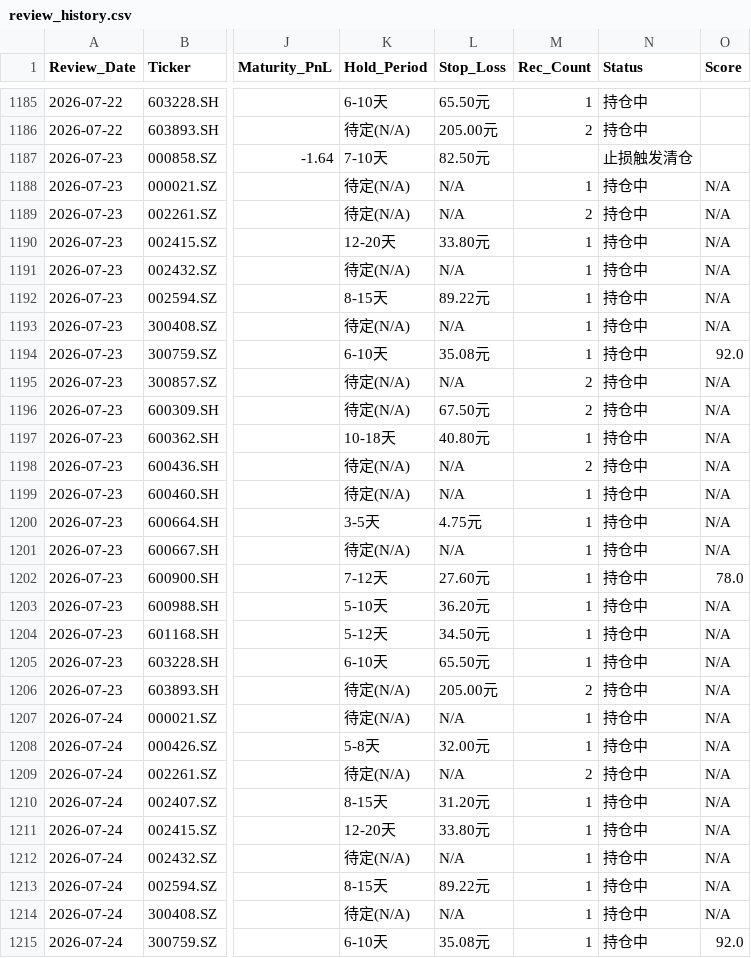
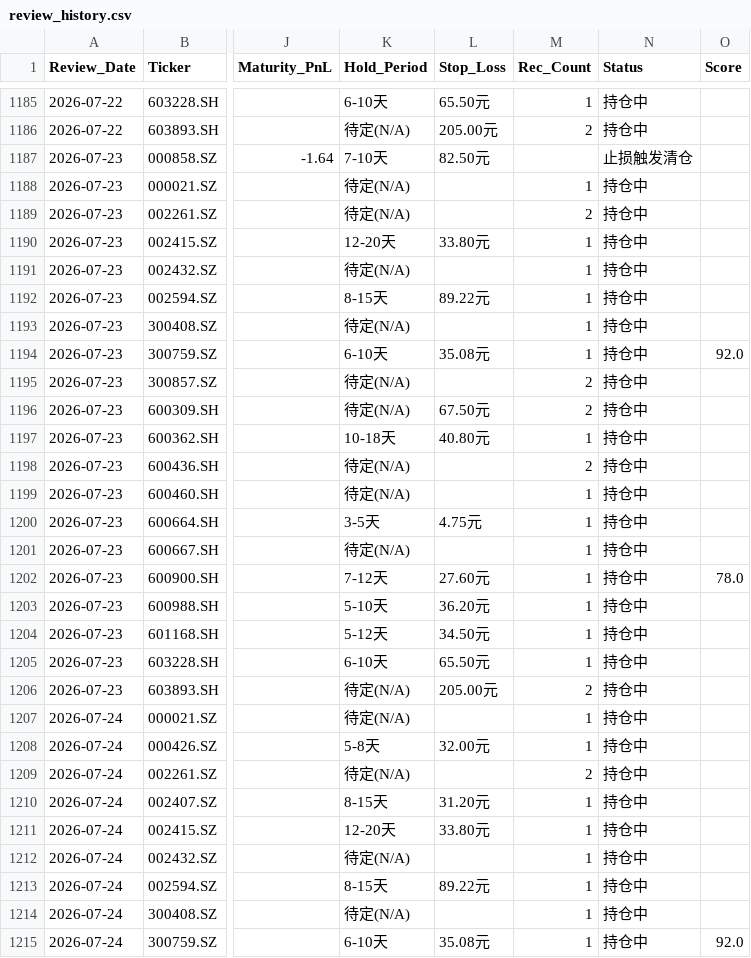
Before and after one commit to wijouyang-lab/a, a CSV file: review_history.csv, drawn as a sheet; only a part is shown, gaps mark what is left out; the diff covers the shown part only; the diff names each change by its address in the sheet, - before the commit and + after, or states it on an @@ line.

```diff
--- a/review_history.csv
+++ b/review_history.csv
-L1188:L1189 (Stop_Loss): N/A
+L1188:L1189 (Stop_Loss): (empty)
-O1188:O1193 (Score): N/A
+O1188:O1193 (Score): (empty)
-L1191 (Stop_Loss): N/A
+L1191 (Stop_Loss): (empty)
-L1193 (Stop_Loss): N/A
+L1193 (Stop_Loss): (empty)
-L1195 (Stop_Loss): N/A
+L1195 (Stop_Loss): (empty)
-O1195:O1201 (Score): N/A
+O1195:O1201 (Score): (empty)
-L1198:L1199 (Stop_Loss): N/A
+L1198:L1199 (Stop_Loss): (empty)
-L1201 (Stop_Loss): N/A
+L1201 (Stop_Loss): (empty)
-O1203:O1214 (Score): N/A
+O1203:O1214 (Score): (empty)
-L1207 (Stop_Loss): N/A
+L1207 (Stop_Loss): (empty)
-L1209 (Stop_Loss): N/A
+L1209 (Stop_Loss): (empty)
-L1212 (Stop_Loss): N/A
+L1212 (Stop_Loss): (empty)
-L1214 (Stop_Loss): N/A
+L1214 (Stop_Loss): (empty)
```
Also changed, not shown: 8 added rows and 14 edited cells elsewhere in this file, forced_exit_log.csv, sell_signal_log.csv, 2 other files.
